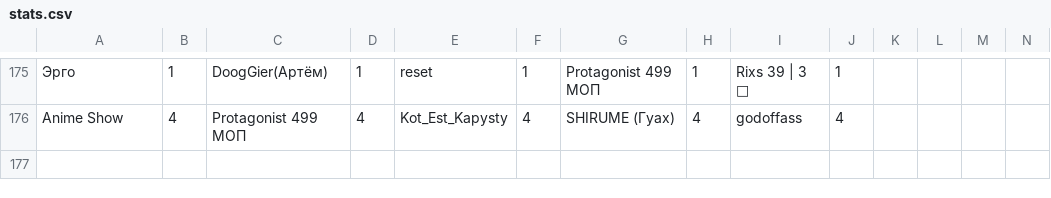
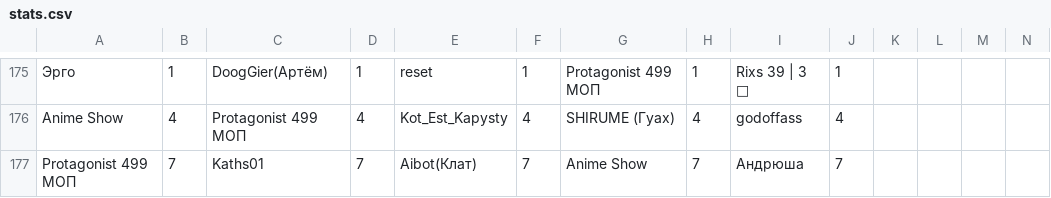
Before and after one commit to zzzRobottzzz/dnd-stats, a CSV file: stats.csv, drawn as a sheet; only a part is shown, gaps mark what is left out; rows hold the shown columns only; the diff names each change by its address in the sheet, - before the commit and + after, or states it on an @@ line.

Commit message:
Update statistics

```diff
--- a/stats.csv
+++ b/stats.csv
+row 177: Protagonist 499 МОП | 7 | Kaths01 | 7 | Aibot(Клат) | 7 | Anime Show | 7 | Андрюша | 7
```
